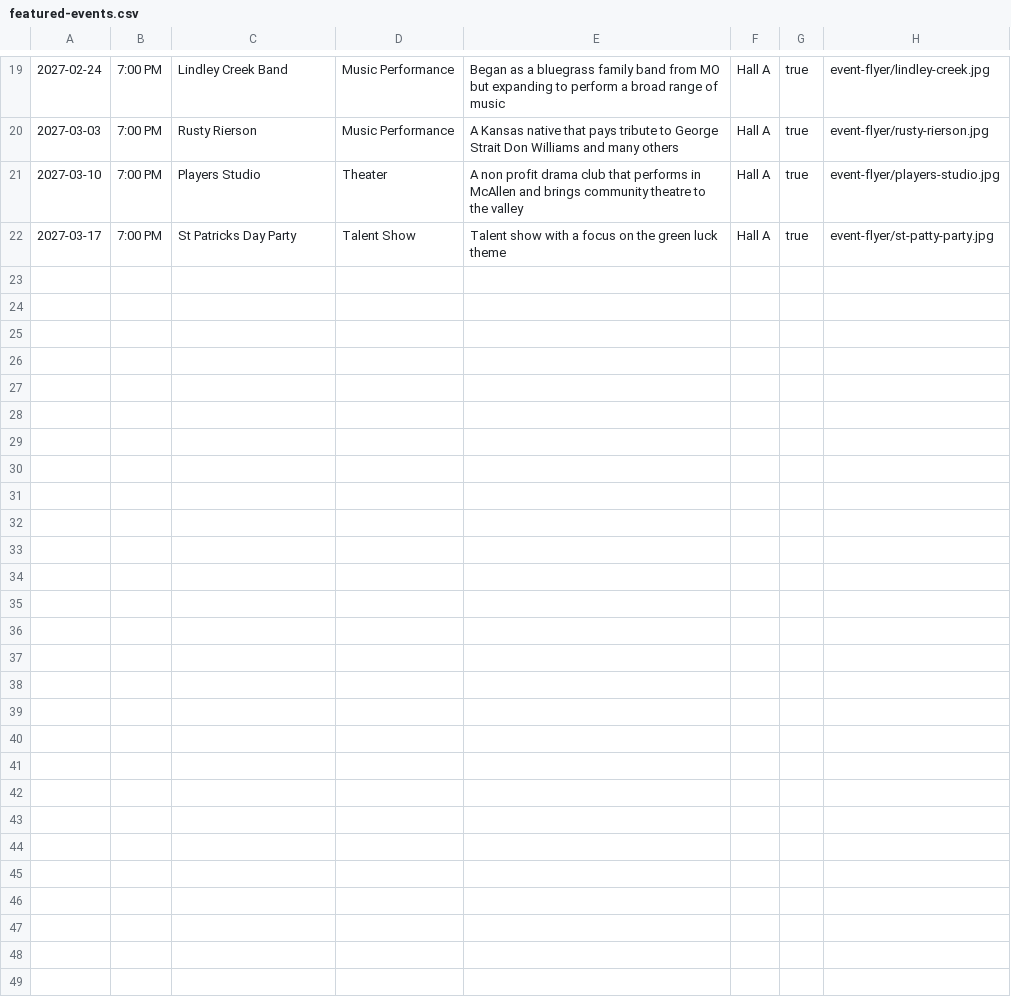
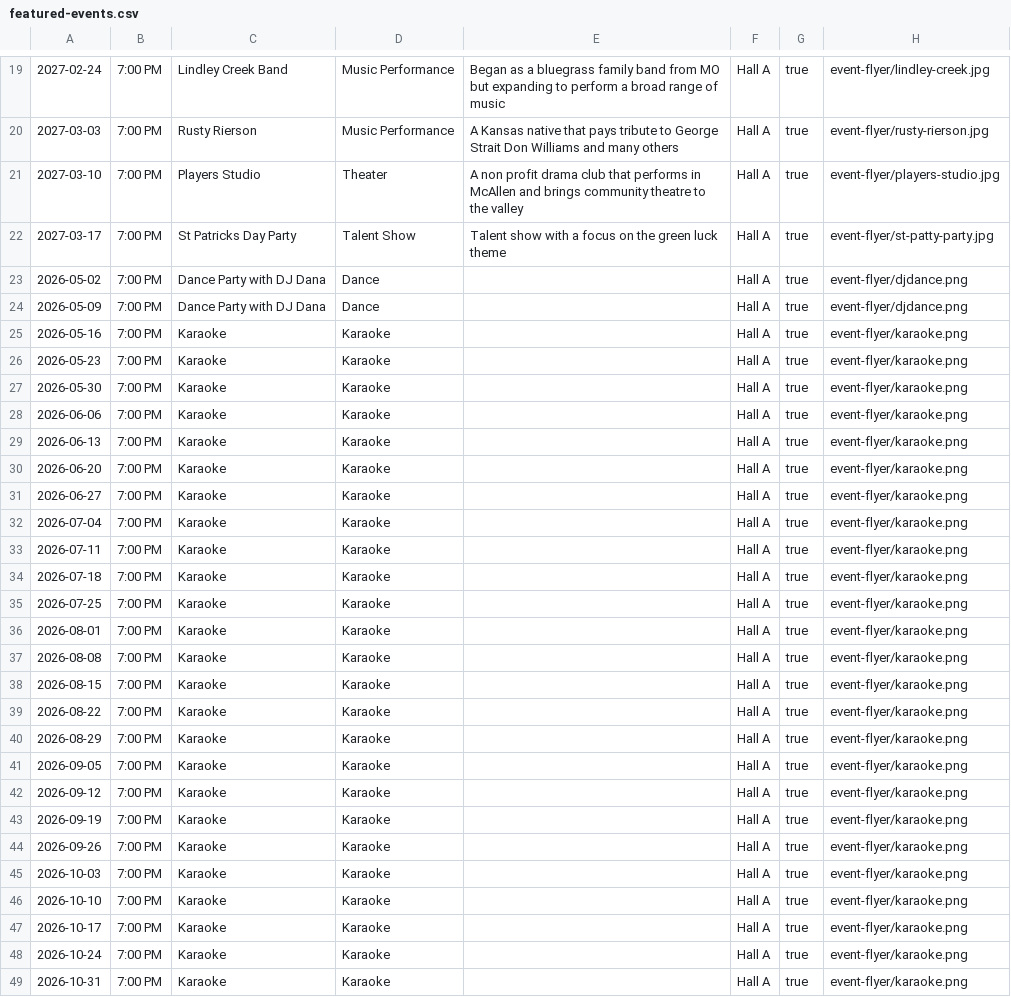
Before and after one commit to JASYTIONLINE/mmpeventcalendar, a CSV file: assets/data/csv/featured-events.csv, drawn as a sheet; only a part is shown, gaps mark what is left out; the diff names each change by its address in the sheet, - before the commit and + after, or states it on an @@ line.

```diff
--- a/assets/data/csv/featured-events.csv
+++ b/assets/data/csv/featured-events.csv
+row 23: 2026-05-02 | 7:00 PM | Dance Party with DJ Dana | Dance |  | Hall A | true | event-flyer/djdance.png
+row 24: 2026-05-09 | 7:00 PM | Dance Party with DJ Dana | Dance |  | Hall A | true | event-flyer/djdance.png
+row 25: 2026-05-16 | 7:00 PM | Karaoke | Karaoke |  | Hall A | true | event-flyer/karaoke.png
+row 26: 2026-05-23 | 7:00 PM | Karaoke | Karaoke |  | Hall A | true | event-flyer/karaoke.png
+row 27: 2026-05-30 | 7:00 PM | Karaoke | Karaoke |  | Hall A | true | event-flyer/karaoke.png
+row 28: 2026-06-06 | 7:00 PM | Karaoke | Karaoke |  | Hall A | true | event-flyer/karaoke.png
+row 29: 2026-06-13 | 7:00 PM | Karaoke | Karaoke |  | Hall A | true | event-flyer/karaoke.png
+row 30: 2026-06-20 | 7:00 PM | Karaoke | Karaoke |  | Hall A | true | event-flyer/karaoke.png
+row 31: 2026-06-27 | 7:00 PM | Karaoke | Karaoke |  | Hall A | true | event-flyer/karaoke.png
+row 32: 2026-07-04 | 7:00 PM | Karaoke | Karaoke |  | Hall A | true | event-flyer/karaoke.png
+row 33: 2026-07-11 | 7:00 PM | Karaoke | Karaoke |  | Hall A | true | event-flyer/karaoke.png
+row 34: 2026-07-18 | 7:00 PM | Karaoke | Karaoke |  | Hall A | true | event-flyer/karaoke.png
+row 35: 2026-07-25 | 7:00 PM | Karaoke | Karaoke |  | Hall A | true | event-flyer/karaoke.png
+row 36: 2026-08-01 | 7:00 PM | Karaoke | Karaoke |  | Hall A | true | event-flyer/karaoke.png
+row 37: 2026-08-08 | 7:00 PM | Karaoke | Karaoke |  | Hall A | true | event-flyer/karaoke.png
+row 38: 2026-08-15 | 7:00 PM | Karaoke | Karaoke |  | Hall A | true | event-flyer/karaoke.png
+row 39: 2026-08-22 | 7:00 PM | Karaoke | Karaoke |  | Hall A | true | event-flyer/karaoke.png
+row 40: 2026-08-29 | 7:00 PM | Karaoke | Karaoke |  | Hall A | true | event-flyer/karaoke.png
+row 41: 2026-09-05 | 7:00 PM | Karaoke | Karaoke |  | Hall A | true | event-flyer/karaoke.png
+row 42: 2026-09-12 | 7:00 PM | Karaoke | Karaoke |  | Hall A | true | event-flyer/karaoke.png
+row 43: 2026-09-19 | 7:00 PM | Karaoke | Karaoke |  | Hall A | true | event-flyer/karaoke.png
+row 44: 2026-09-26 | 7:00 PM | Karaoke | Karaoke |  | Hall A | true | event-flyer/karaoke.png
+row 45: 2026-10-03 | 7:00 PM | Karaoke | Karaoke |  | Hall A | true | event-flyer/karaoke.png
+row 46: 2026-10-10 | 7:00 PM | Karaoke | Karaoke |  | Hall A | true | event-flyer/karaoke.png
+row 47: 2026-10-17 | 7:00 PM | Karaoke | Karaoke |  | Hall A | true | event-flyer/karaoke.png
+row 48: 2026-10-24 | 7:00 PM | Karaoke | Karaoke |  | Hall A | true | event-flyer/karaoke.png
+row 49: 2026-10-31 | 7:00 PM | Karaoke | Karaoke |  | Hall A | true | event-flyer/karaoke.png
```
Also changed, not shown: 4 other files.
